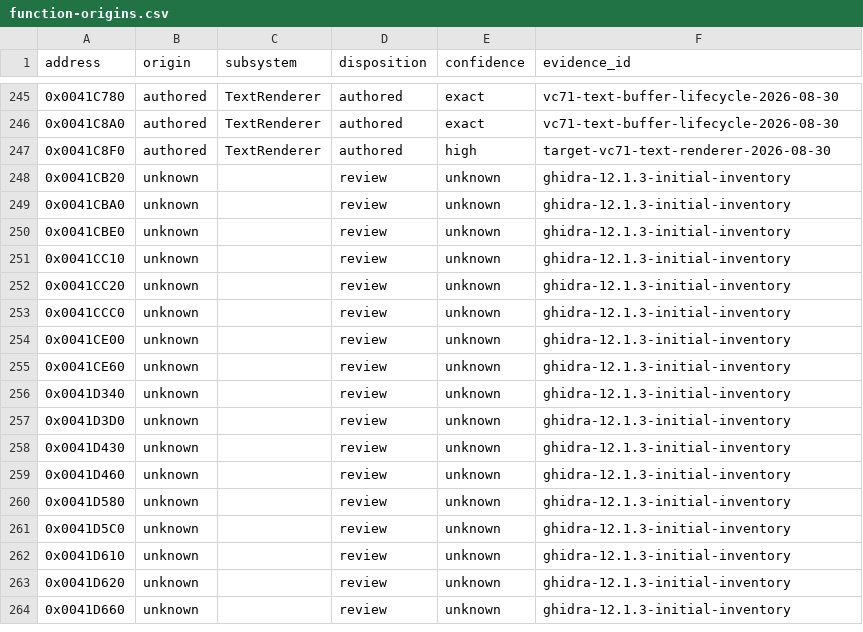
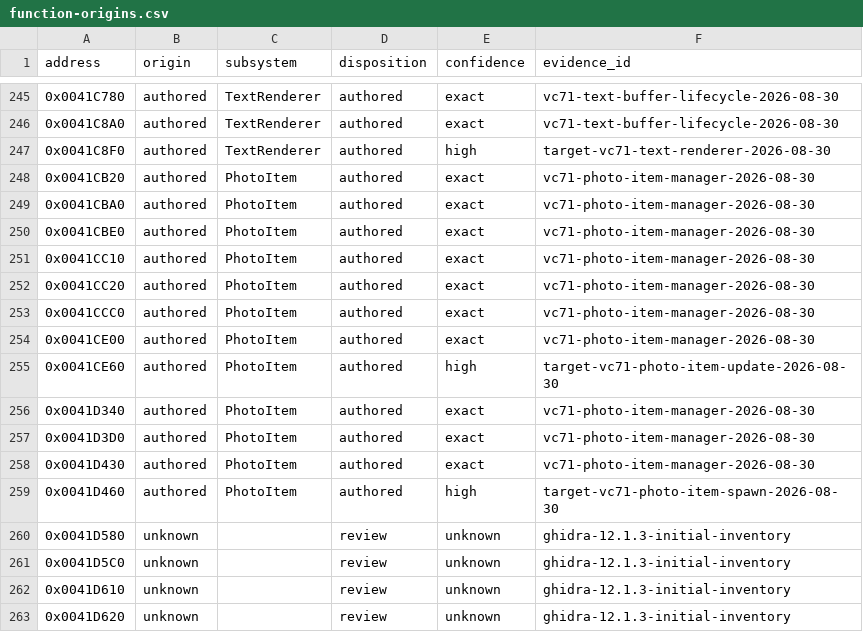
Before and after one commit to N0zoM1z0/th095, a CSV file: config/function-origins.csv, drawn as a sheet; only a part is shown, gaps mark what is left out; the shorter side is filled out with more unchanged rows.

```diff
--- a/config/function-origins.csv
+++ b/config/function-origins.csv
@@ -247,14 +247,14 @@ address,origin,subsystem,disposition,confidence,evidence_id
 0x0041C8F0,authored,TextRenderer,authored,high,target-vc71-text-renderer-2026-08-30
-0x0041CB20,unknown,,review,unknown,ghidra-12.1.3-initial-inventory
-0x0041CBA0,unknown,,review,unknown,ghidra-12.1.3-initial-inventory
-0x0041CBE0,unknown,,review,unknown,ghidra-12.1.3-initial-inventory
-0x0041CC10,unknown,,review,unknown,ghidra-12.1.3-initial-inventory
-0x0041CC20,unknown,,review,unknown,ghidra-12.1.3-initial-inventory
-0x0041CCC0,unknown,,review,unknown,ghidra-12.1.3-initial-inventory
-0x0041CE00,unknown,,review,unknown,ghidra-12.1.3-initial-inventory
-0x0041CE60,unknown,,review,unknown,ghidra-12.1.3-initial-inventory
-0x0041D340,unknown,,review,unknown,ghidra-12.1.3-initial-inventory
-0x0041D3D0,unknown,,review,unknown,ghidra-12.1.3-initial-inventory
-0x0041D430,unknown,,review,unknown,ghidra-12.1.3-initial-inventory
-0x0041D460,unknown,,review,unknown,ghidra-12.1.3-initial-inventory
+0x0041CB20,authored,PhotoItem,authored,exact,vc71-photo-item-manager-2026-08-30
+0x0041CBA0,authored,PhotoItem,authored,exact,vc71-photo-item-manager-2026-08-30
+0x0041CBE0,authored,PhotoItem,authored,exact,vc71-photo-item-manager-2026-08-30
+0x0041CC10,authored,PhotoItem,authored,exact,vc71-photo-item-manager-2026-08-30
+0x0041CC20,authored,PhotoItem,authored,exact,vc71-photo-item-manager-2026-08-30
+0x0041CCC0,authored,PhotoItem,authored,exact,vc71-photo-item-manager-2026-08-30
+0x0041CE00,authored,PhotoItem,authored,exact,vc71-photo-item-manager-2026-08-30
+0x0041CE60,authored,PhotoItem,authored,high,target-vc71-photo-item-update-2026-08-30
+0x0041D340,authored,PhotoItem,authored,exact,vc71-photo-item-manager-2026-08-30
+0x0041D3D0,authored,PhotoItem,authored,exact,vc71-photo-item-manager-2026-08-30
+0x0041D430,authored,PhotoItem,authored,exact,vc71-photo-item-manager-2026-08-30
+0x0041D460,authored,PhotoItem,authored,high,target-vc71-photo-item-spawn-2026-08-30
 0x0041D580,unknown,,review,unknown,ghidra-12.1.3-initial-inventory
```
Also changed, not shown: config/functions.csv, config/implemented.csv, 11 other files.
